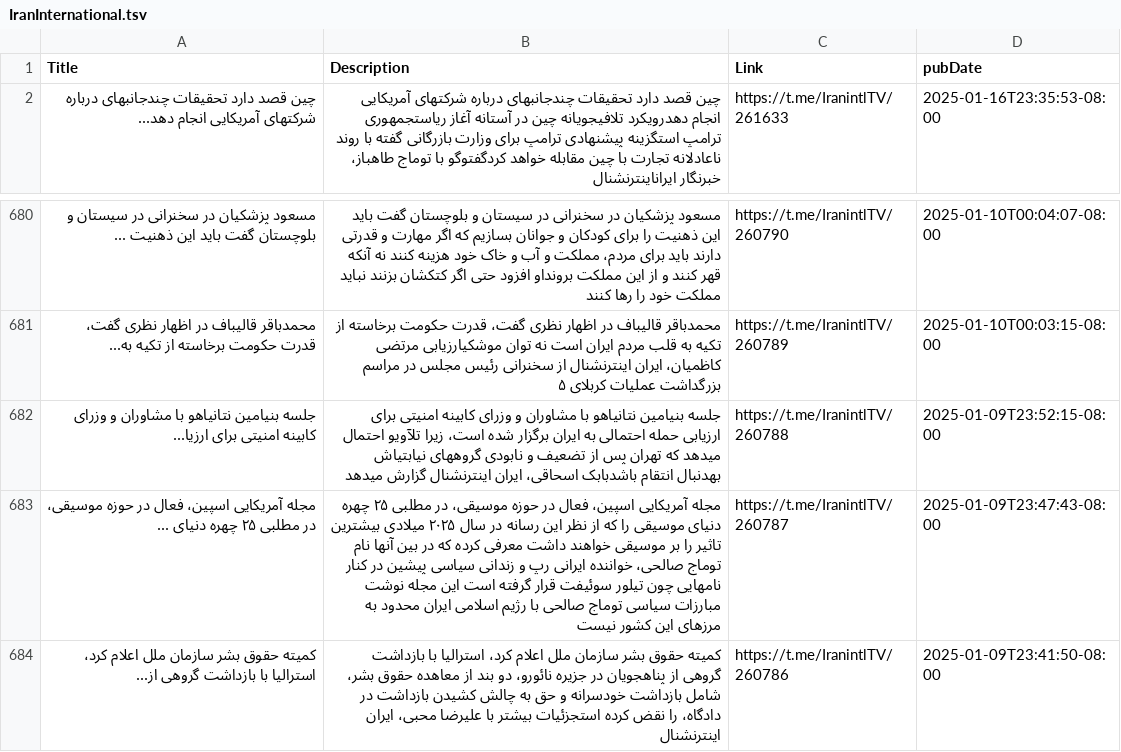
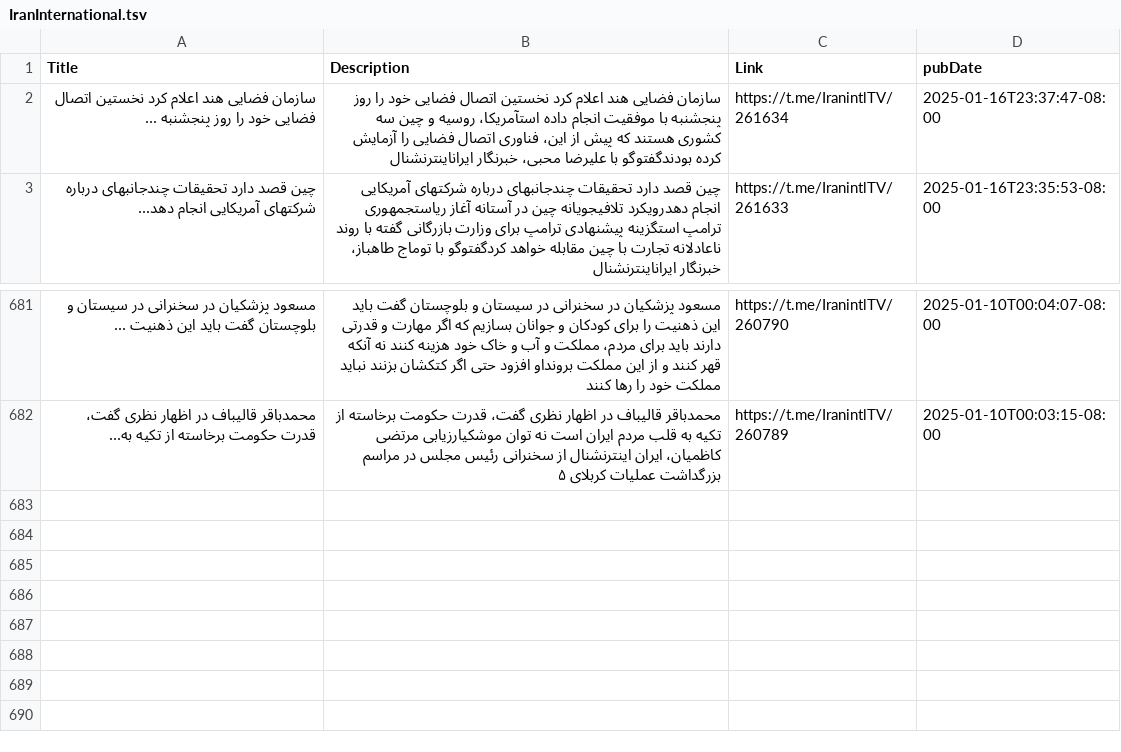
Before and after one commit to NewsCorpGSOC/newscorpgsoc.github.io, a TSV file: GoogleSheets/IranInternational.tsv, drawn as a sheet; only a part is shown, gaps mark what is left out.

Commit message:
Routine update of IranInternational TSV file

```diff
--- a/GoogleSheets/IranInternational.tsv
+++ b/GoogleSheets/IranInternational.tsv
@@ -1,2 +1,3 @@
 Title	Description	Link	pubDate
+سازمان فضایی هند اعلام کرد نخستین اتصال فضایی خود را روز پنجشنبه ...	سازمان فضایی هند اعلام کرد نخستین اتصال فضایی خود را روز پنجشنبه با موفقیت انجام داده استآمریکا، روسیه و چین سه کشوری هستند که پیش از این، فناوری اتصال فضایی را آزمایش کرده بودندگفتوگو با علیرضا محبی، خبرنگار ایراناینترنشنال	https://t.me/IranintlTV/261634	2025-01-16T23:37:47-08:00
 چین قصد دارد تحقیقات چندجانبهای درباره شرکتهای آمریکایی انجام دهد...	چین قصد دارد تحقیقات چندجانبهای درباره شرکتهای آمریکایی انجام دهدرویکرد تلافیجویانه چین در آستانه آغاز ریاستجمهوری ترامپ استگزینه پیشنهادی ترامپ برای وزارت بازرگانی گفته با روند ناعادلانه تجارت با چین مقابله خواهد کردگفتوگو با توماج طاهباز، خبرنگار ایراناینترنشنال	https://t.me/IranintlTV/261633	2025-01-16T23:35:53-08:00
@@ -681,4 +682 @@ Title	Description	Link	pubDate
 محمدباقر قالیباف در اظهار نظری گفت، قدرت حکومت برخاسته از تکیه به...	محمدباقر قالیباف در اظهار نظری گفت، قدرت حکومت برخاسته از تکیه به قلب مردم ایران است نه توان موشکیارزیابی مرتضی کاظمیان، ایران اینترنشنال از سخنرانی رئیس مجلس در مراسم بزرگداشت عملیات کربلای ۵	https://t.me/IranintlTV/260789	2025-01-10T00:03:15-08:00
-جلسه بنیامین نتانیاهو با مشاوران و وزرای کابینه امنیتی برای ارزیا...	جلسه بنیامین نتانیاهو با مشاوران و وزرای کابینه امنیتی برای ارزیابی حمله احتمالی به ایران برگزار شده است، زیرا تلآویو احتمال میدهد که تهران پس از تضعیف و نابودی گروههای نیابتیاش بهدنبال انتقام باشدبابک اسحاقی، ایران اینترنشنال گزارش میدهد	https://t.me/IranintlTV/260788	2025-01-09T23:52:15-08:00
-مجله آمریکایی اسپین، فعال در حوزه موسیقی، در مطلبی ۲۵ چهره دنیای ...	مجله آمریکایی اسپین، فعال در حوزه موسیقی، در مطلبی ۲۵ چهره دنیای موسیقی را که از نظر این رسانه در سال ۲۰۲۵ میلادی بیشترین تاثیر را بر موسیقی خواهند داشت معرفی کرده که در بین آنها نام توماج صالحی، خواننده ایرانی رپ و زندانی سیاسی پیشین در کنار نامهایی چون تیلور سوئیفت قرار گرفته است این مجله نوشت مبارزات سیاسی توماج صالحی با رژیم اسلامی ایران محدود به مرزهای این کشور نیست	https://t.me/IranintlTV/260787	2025-01-09T23:47:43-08:00
-کمیته حقوق بشر سازمان ملل اعلام کرد، استرالیا با بازداشت گروهی از...	کمیته حقوق بشر سازمان ملل اعلام کرد، استرالیا با بازداشت گروهی از پناهجویان در جزیره نائورو، دو بند از معاهده حقوق بشر، شامل بازداشت خودسرانه و حق به چالش کشیدن بازداشت در دادگاه، را نقض کرده استجزئیات بیشتر با علیرضا محبی، ایران اینترنشنال	https://t.me/IranintlTV/260786	2025-01-09T23:41:50-08:00
```
